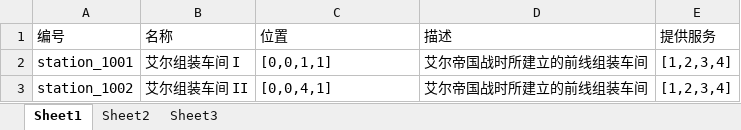
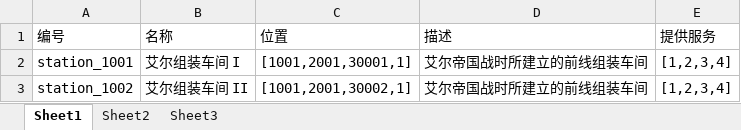
Before and after one commit to johnnyeven/xgame-node-tools, an Excel workbook: doc/const_stations.xlsx, sheet Sheet1, drawn as a sheet; values as stored, in another font and other column widths than the file's, no borders; the diff names each change by its address in the sheet, - before the commit and + after, or states it on an @@ line.

```diff
--- a/doc/const_stations.xlsx (sheet Sheet1)
+++ b/doc/const_stations.xlsx (sheet Sheet1)
-C2 (位置): [0,0,1,1]
+C2 (位置): [1001,2001,30001,1]
-C3 (位置): [0,0,4,1]
+C3 (位置): [1001,2001,30002,1]
```
Also changed, not shown: doc/const_position.xlsx, 5 other files.
